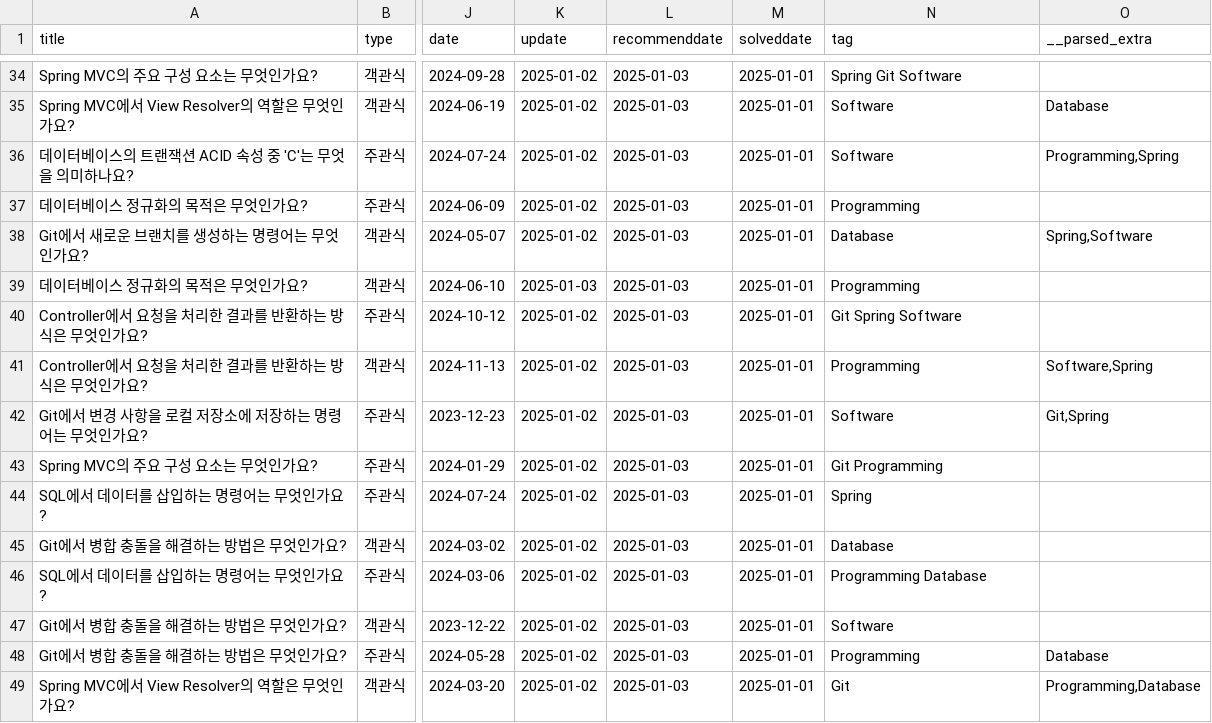
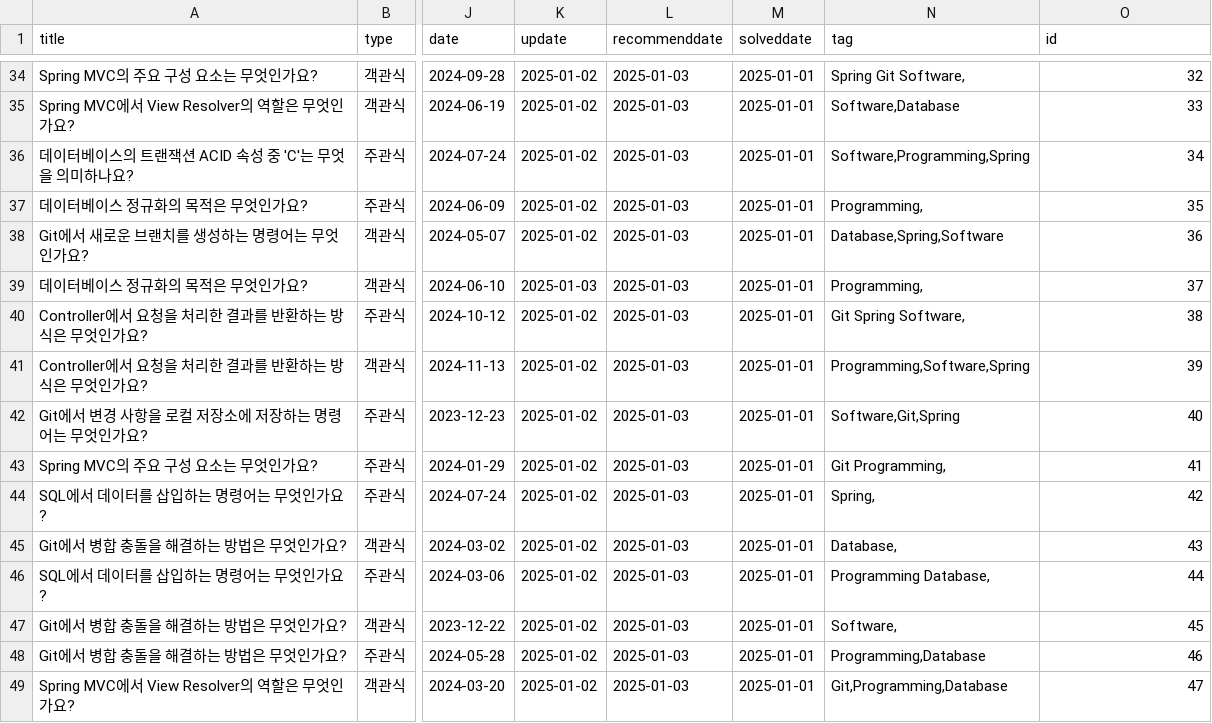
Before and after one commit to HowAboutQuestion/Legacy-HowAboutQuestion, a CSV file: data/question.csv, drawn as a sheet; only a part is shown, gaps mark what is left out; the diff covers the shown part only; the diff names each change by its address in the sheet, - before the commit and + after, or states it on an @@ line.

```diff
--- a/data/question.csv
+++ b/data/question.csv
-O1: __parsed_extra
+O1: id
-N34 (tag): Spring Git Software
+N34 (tag): Spring Git Software,
-O34 (id): (empty)
+O34 (id): 32
-N35 (tag): Software
+N35 (tag): Software,Database
-O35 (id): Database
+O35 (id): 33
-N36 (tag): Software
+N36 (tag): Software,Programming,Spring
-O36 (id): Programming,Spring
+O36 (id): 34
-N37 (tag): Programming
+N37 (tag): Programming,
-O37 (id): (empty)
+O37 (id): 35
-N38 (tag): Database
+N38 (tag): Database,Spring,Software
-O38 (id): Spring,Software
+O38 (id): 36
-N39 (tag): Programming
+N39 (tag): Programming,
-O39 (id): (empty)
+O39 (id): 37
-N40 (tag): Git Spring Software
+N40 (tag): Git Spring Software,
-O40 (id): (empty)
+O40 (id): 38
-N41 (tag): Programming
+N41 (tag): Programming,Software,Spring
-O41 (id): Software,Spring
+O41 (id): 39
-N42 (tag): Software
+N42 (tag): Software,Git,Spring
-O42 (id): Git,Spring
+O42 (id): 40
-N43 (tag): Git Programming
+N43 (tag): Git Programming,
-O43 (id): (empty)
+O43 (id): 41
-N44 (tag): Spring
+N44 (tag): Spring,
-O44 (id): (empty)
+O44 (id): 42
-N45 (tag): Database
+N45 (tag): Database,
-O45 (id): (empty)
+O45 (id): 43
-N46 (tag): Programming Database
+N46 (tag): Programming Database,
-O46 (id): (empty)
+O46 (id): 44
-N47 (tag): Software
+N47 (tag): Software,
-O47 (id): (empty)
+O47 (id): 45
-N48 (tag): Programming
+N48 (tag): Programming,Database
-O48 (id): Database
+O48 (id): 46
-N49 (tag): Git
+N49 (tag): Git,Programming,Database
-O49 (id): Programming,Database
+O49 (id): 47
```
Also changed, not shown: 68 edited cells elsewhere in this file, 1 other file.
